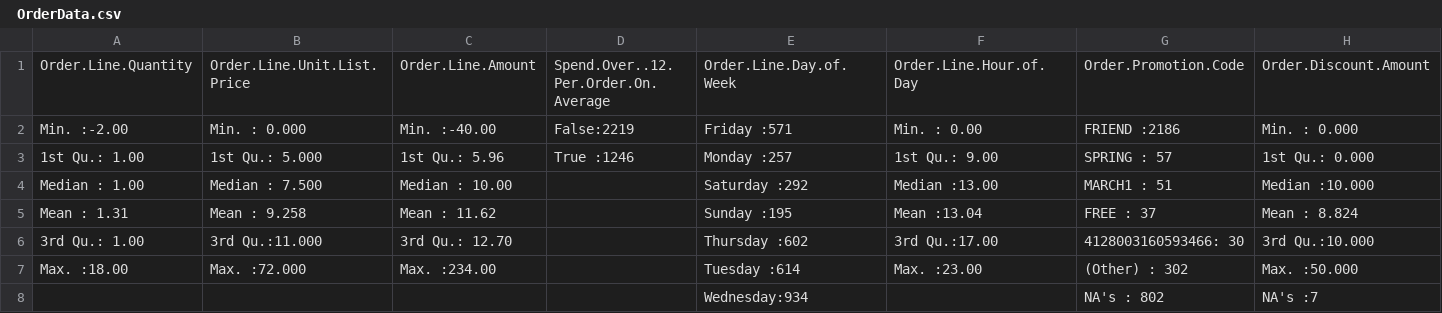
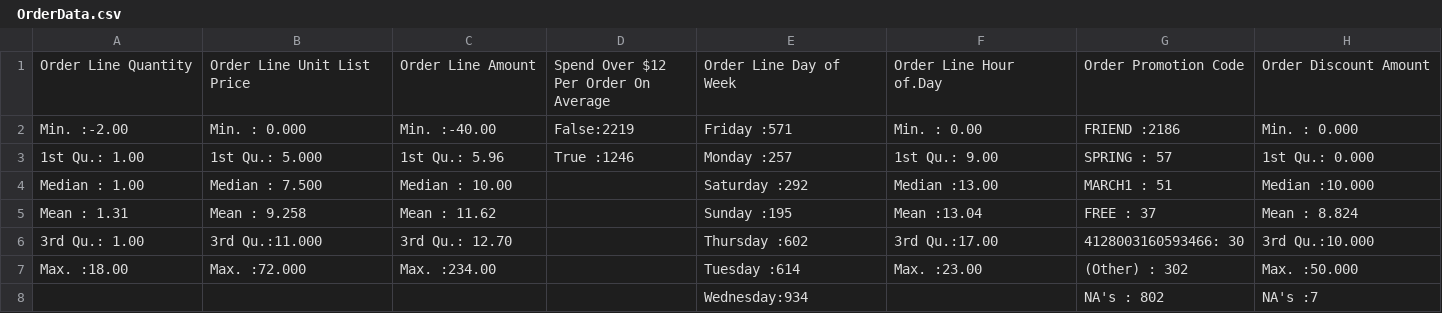
Before and after one commit to uoc-data-science/data, a CSV file: 4 Data Overview/Tables/ OrderData.csv, drawn as a sheet.

```diff
--- a/4 Data Overview/Tables/ OrderData.csv
+++ b/4 Data Overview/Tables/ OrderData.csv
@@ -1,2 +1,2 @@
-"Order.Line.Quantity","Order.Line.Unit.List.Price","Order.Line.Amount","Spend.Over..12.Per.Order.On.Average","Order.Line.Day.of.Week","Order.Line.Hour.of.Day","      Order.Promotion.Code","Order.Discount.Amount"
+"Order Line Quantity","Order Line Unit List Price","Order Line Amount","Spend Over $12 Per Order On Average","Order Line Day of Week","Order Line Hour of.Day","Order Promotion Code","Order Discount Amount"
 "Min.   :-2.00  ","Min.   : 0.000  ","Min.   :-40.00  ","False:2219  ","Friday   :571  ","Min.   : 0.00  ","FRIEND          :2186  ","Min.   : 0.000  "
```
Also changed, not shown: 4 Data Overview/Tables/ CustomerData.csv, 4 Data Overview/Tables/ PaymentMethodData.csv, 2 other files.
